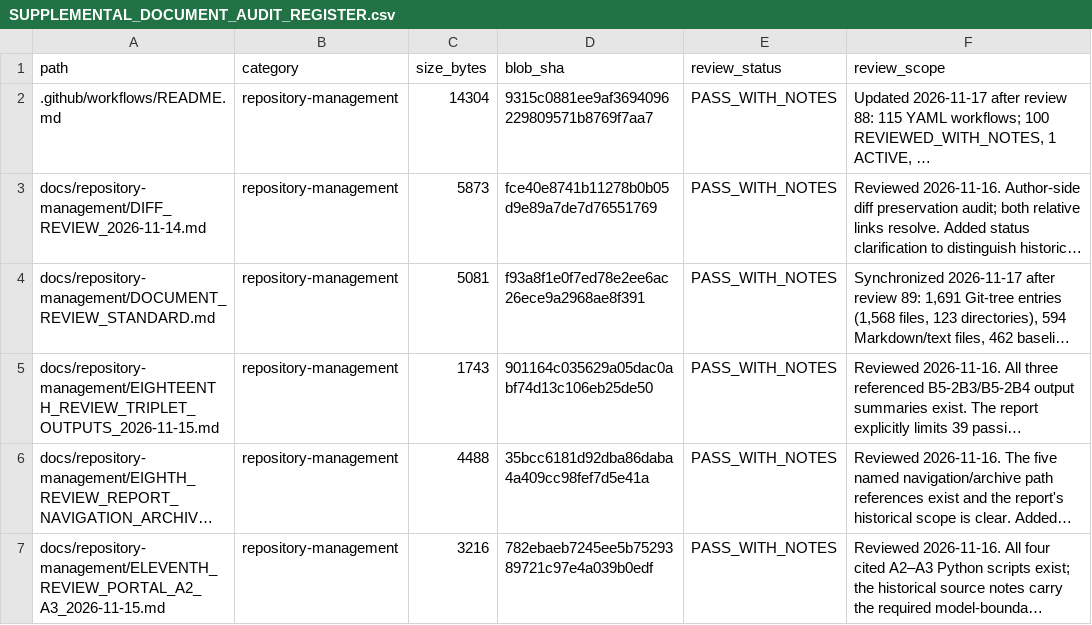
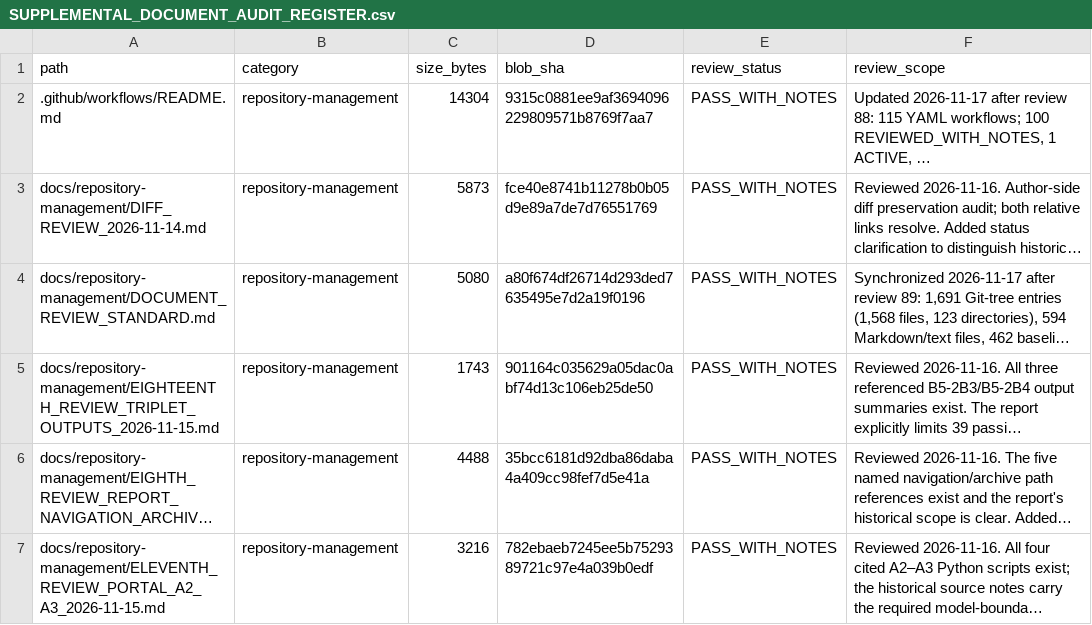
Before and after one commit to lm846802297-bit/axial-vector-review-response, a CSV file: docs/repository-management/SUPPLEMENTAL_DOCUMENT_AUDIT_REGISTER.csv, drawn as a sheet; only a part is shown; long unchanged cells end in …; the diff names each change by its address in the sheet, - before the commit and + after, or states it on an @@ line.

Commit message:
Refresh review-standard fingerprint after review 89 checkpoint

```diff
--- a/docs/repository-management/SUPPLEMENTAL_DOCUMENT_AUDIT_REGISTER.csv
+++ b/docs/repository-management/SUPPLEMENTAL_DOCUMENT_AUDIT_REGISTER.csv
-C4 (size_bytes): 5081
+C4 (size_bytes): 5080
-D4 (blob_sha): f93a8f1e0f7ed78e2ee6ac26ece9a2968ae8f391
+D4 (blob_sha): a80f674df26714d293ded7635495e7d2a19f0196
```
